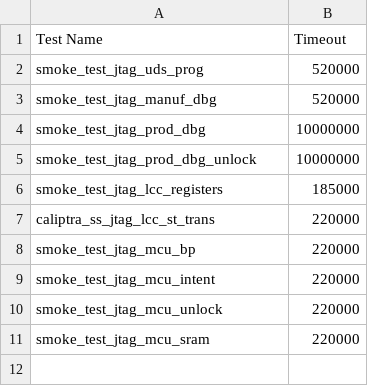
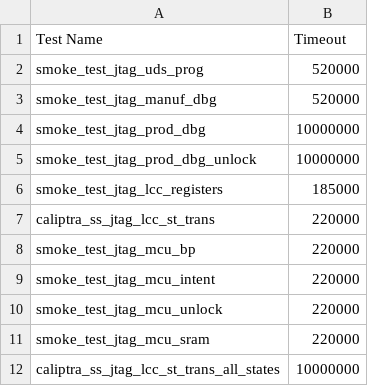
Before and after one commit to chipsalliance/caliptra-ss, a CSV file: src/integration/stimulus/L1_JTAG_caliptra_ss_top_tb_regression.csv, drawn as a sheet.

Commit message:
Add JTAG test to exhaustively test LCC state transitions
Co-authored-by: Krystian Hebel <khebel@antmicro.com>
Signed-off-by: Maciej Dudek <mdudek@antmicro.com>

```diff
--- a/src/integration/stimulus/L1_JTAG_caliptra_ss_top_tb_regression.csv
+++ b/src/integration/stimulus/L1_JTAG_caliptra_ss_top_tb_regression.csv
@@ -11 +11,2 @@ smoke_test_jtag_mcu_unlock,220000
 smoke_test_jtag_mcu_sram,220000
+caliptra_ss_jtag_lcc_st_trans_all_states,10000000
```
Also changed, not shown: 7 other files.
